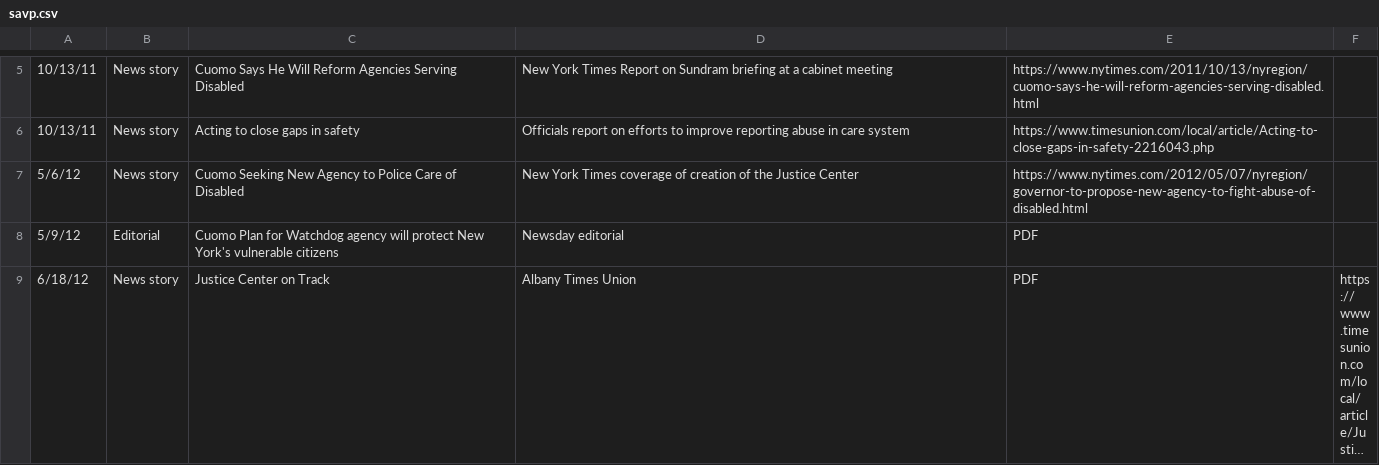
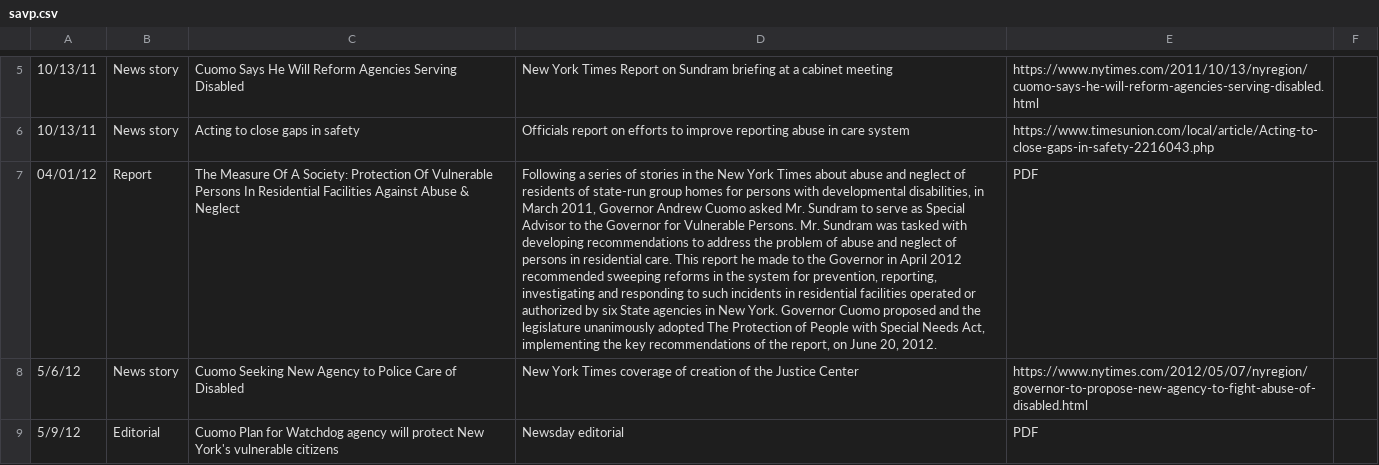
Before and after one commit to jsundram/cjs-archive, a CSV file: data/savp.csv, drawn as a sheet; only a part is shown, gaps mark what is left out; the shorter side is filled out with more unchanged rows; long unchanged cells end in …; the diff names each change by its address in the sheet, - before the commit and + after, or states it on an @@ line.

Commit message:
add measure of a society to the SAVP table

```diff
--- a/data/savp.csv
+++ b/data/savp.csv
+row 7: 04/01/12 | Report | The Measure Of A Society: Protection Of Vulnerable Persons In Residential Facilities Against Abuse & Neglect | Following a series of stories in the New York Times about abuse and neglect of residents of state-run group homes for persons with developmental disabilities, in March 2011, Governor Andrew Cuomo asked Mr. Sundram to serve as Special Advisor to the Governor for Vulnerable Persons. Mr. Sundram was tasked with developing recommendations to address the problem of abuse and neglect of persons in residential care. This report he made to the Governor in April 2012 recommended sweeping reforms in the system for prevention, reporting, investigating and responding to such incidents in residential facilities operated or authorized by six State agencies in New York. Governor Cuomo proposed and the legislature unanimously adopted The Protection of People with Special Needs Act, implementing the key recommendations of the report, on June 20, 2012. | PDF
```
